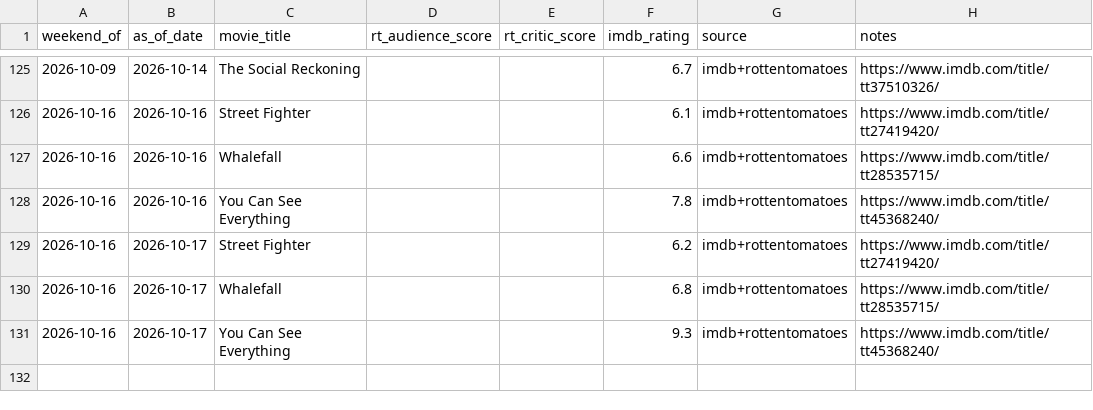
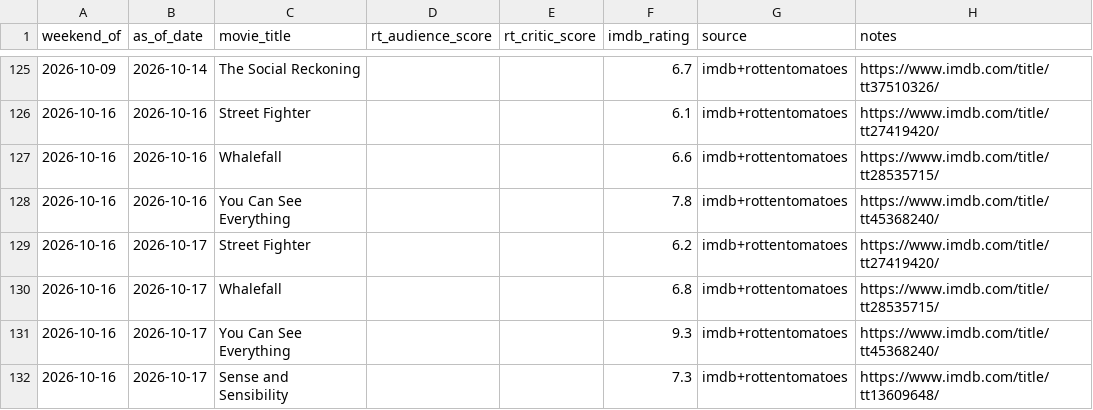
Before and after one commit to arnauddg27-svg/Theatres, a CSV file: box-office-tracker/data/reviews.csv, drawn as a sheet; only a part is shown, gaps mark what is left out.

```diff
--- a/box-office-tracker/data/reviews.csv
+++ b/box-office-tracker/data/reviews.csv
@@ -131 +131,2 @@ weekend_of,as_of_date,movie_title,rt_audience_score,rt_critic_score,imdb_rating,
 2026-10-16,2026-10-17,You Can See Everything,,,9.3,imdb+rottentomatoes,https://www.imdb.com/title/tt45368240/
+2026-10-16,2026-10-17,Sense and Sensibility,,,7.3,imdb+rottentomatoes,https://www.imdb.com/title/tt13609648/
```
Also changed, not shown: box-office-tracker/data/census-coverage.csv, box-office-tracker/data/daily-actual-overrides.csv, 8 other files.
